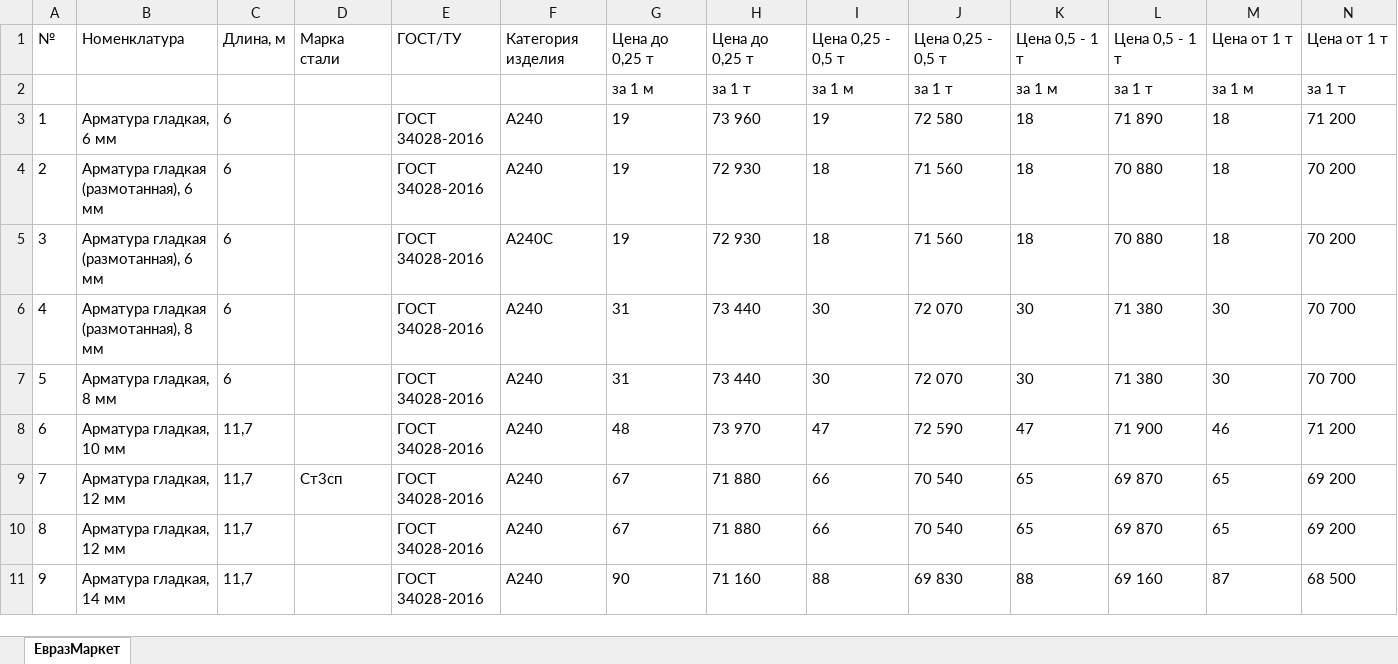
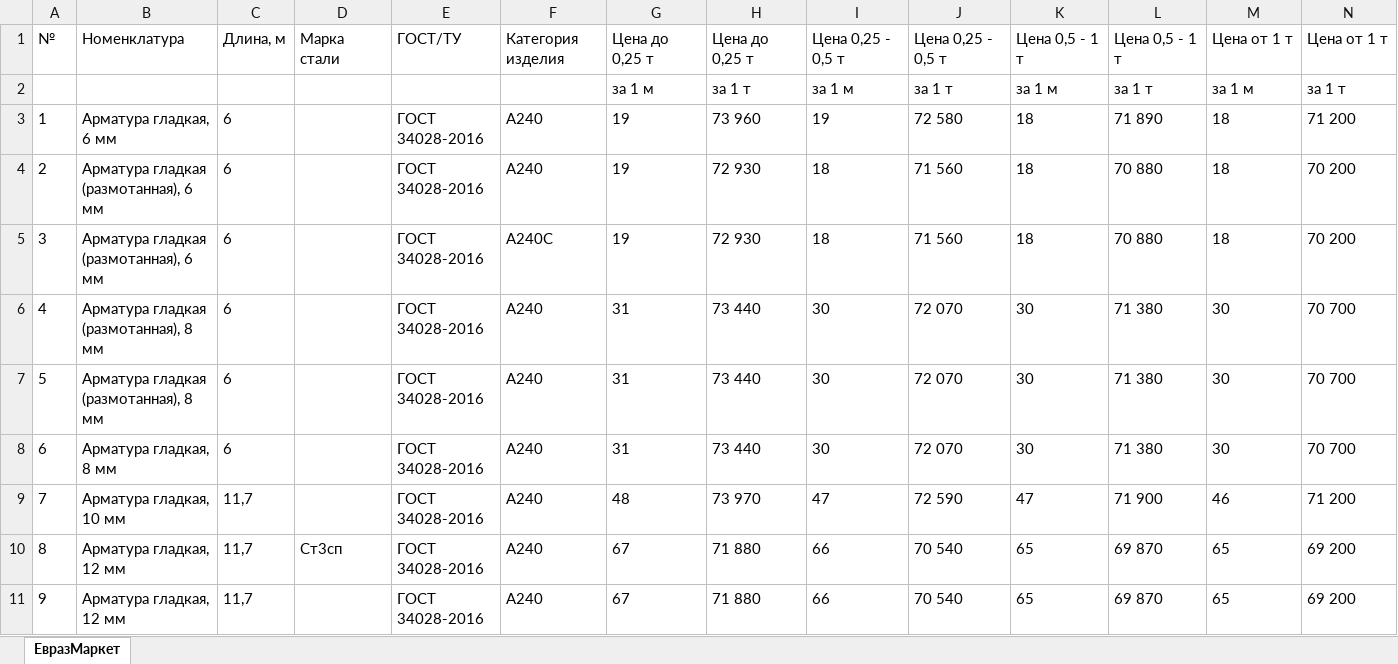
Before and after one commit to Yuliya932/FirstJavaProject, an Excel workbook: src/project2semestr/price.xlsx, sheet ЕвразМаркет, drawn as a sheet; only a part is shown; the shorter side is filled out with more unchanged rows; values as stored, in another font and other column widths than the file's, no borders; addresses are those after the commit; the diff names each change by its address in the sheet, - before the commit and + after, or states it on an @@ line.

```diff
--- a/src/project2semestr/price.xlsx (sheet ЕвразМаркет)
+++ b/src/project2semestr/price.xlsx (sheet ЕвразМаркет)
+row 6: 4 | Арматура гладкая (размотанная), 8 мм | 6 |  | ГОСТ 34028-2016 | А240 | 31 | 73 440 | 30 | 72 070 | 30 | 71 380 | 30 | 70 700
@@ column A renumbered from row 7 down @@
```
Also changed, not shown: 11 other files.
